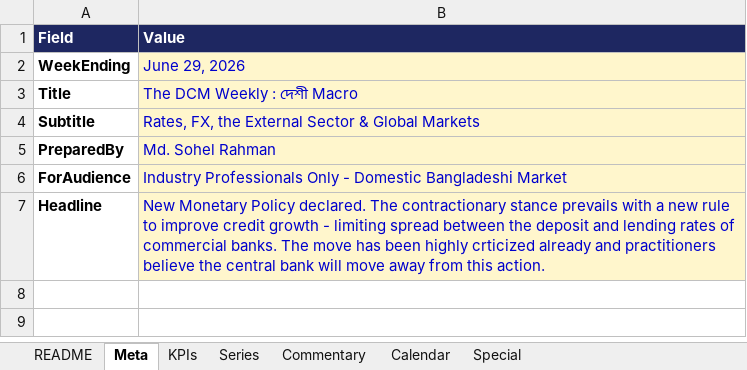
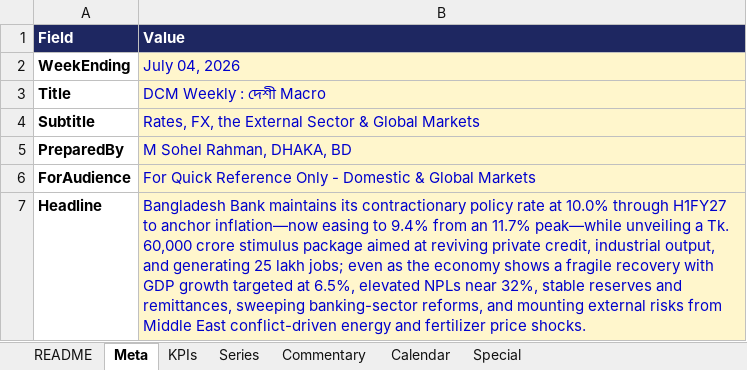
Before and after one commit to s4smily/desi-macro, an Excel workbook: bd_macro_data.xlsx, sheet Meta, drawn as a sheet; values as stored, in another font and other column widths than the file's, no borders; the diff names each change by its address in the sheet, - before the commit and + after, or states it on an @@ line.

Commit message:
Weekly update

```diff
--- a/bd_macro_data.xlsx (sheet Meta)
+++ b/bd_macro_data.xlsx (sheet Meta)
-B2 (Value): June 29, 2026
+B2 (Value): July 04, 2026
-B3 (Value): The DCM Weekly : দেশী Macro
+B3 (Value): DCM Weekly : দেশী Macro
-B5 (Value): Md. Sohel Rahman
+B5 (Value): M Sohel Rahman, DHAKA, BD
-B6 (Value): Industry Professionals Only - Domestic Bangladeshi Market
+B6 (Value): For Quick Reference Only - Domestic & Global Markets
-B7 (Value): New Monetary Policy declared. The contractionary stance prevails with a new rule to improve credit growth - limiting spread between the deposit and lending rates of commercial banks. The move has been highly crticized already and practitioners believe the central bank will move away from this action.
+B7 (Value): Bangladesh Bank maintains its contractionary policy rate at 10.0% through H1FY27 to anchor inflation—now easing to 9.4% from an 11.7% peak—while unveiling a Tk. 60,000 crore stimulus package aimed at reviving private credit, industrial output, and generating 25 lakh jobs; even as the economy shows a fragile recovery with GDP growth targeted at 6.5%, elevated NPLs near 32%, stable reserves and remittances, sweeping banking-sector reforms, and mounting external risks from Middle East conflict-driven energy and fertilizer price shocks.
```
Also changed, not shown: sheet KPIs, sheet Special, sheet Series, 4 other files.
